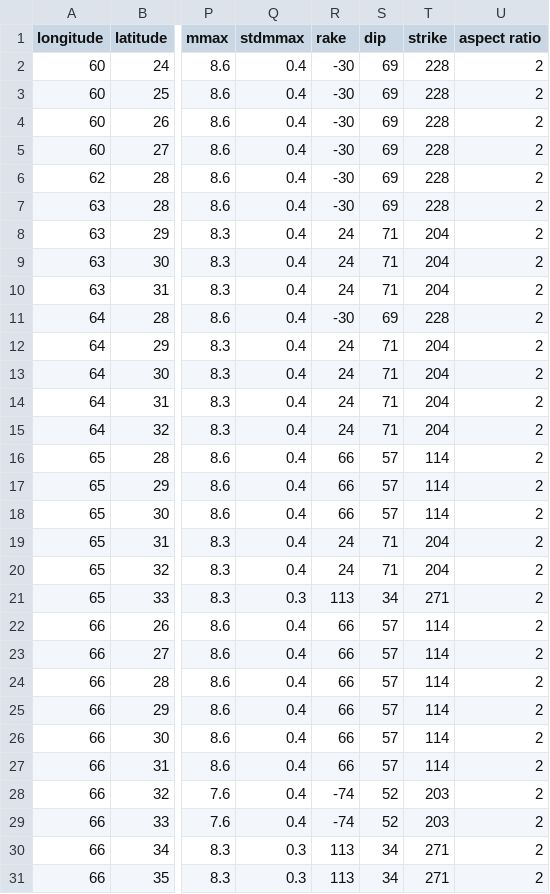
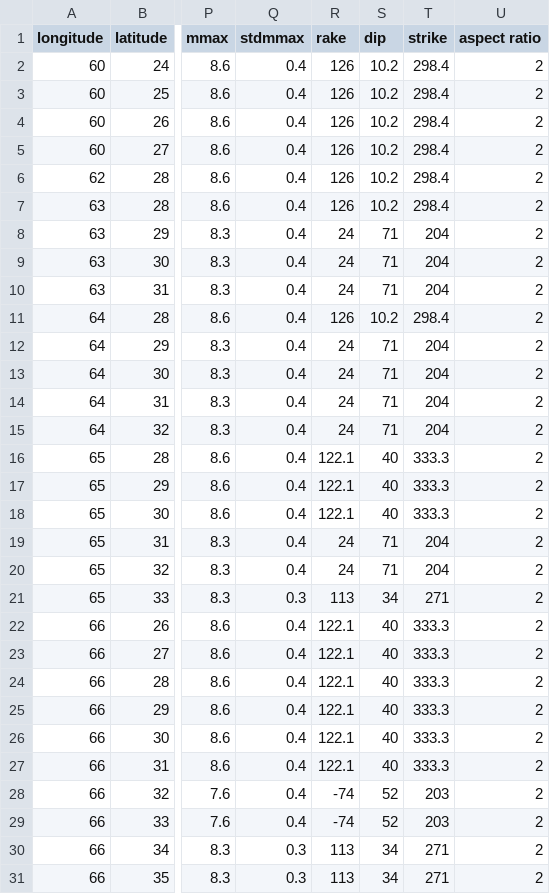
Before and after one commit to nackerley/indian-subcontinent-psha, a CSV file: Source Models/nt2012_smoothed_source_model_thinned_v1_mmin5.5_layer1.csv, drawn as a sheet; only a part is shown, gaps mark what is left out; the diff covers the shown part only; the diff names each change by its address in the sheet, - before the commit and + after, or states it on an @@ line.

```diff
--- a/Source Models/nt2012_smoothed_source_model_thinned_v1_mmin5.5_layer1.csv
+++ b/Source Models/nt2012_smoothed_source_model_thinned_v1_mmin5.5_layer1.csv
-R2:R7 (rake): -30
+R2:R7 (rake): 126
-S2:S7 (dip): 69
+S2:S7 (dip): 10.2
-T2:T7 (strike): 228
+T2:T7 (strike): 298.4
-R11 (rake): -30
+R11 (rake): 126
-S11 (dip): 69
+S11 (dip): 10.2
-T11 (strike): 228
+T11 (strike): 298.4
-R16:R18 (rake): 66
+R16:R18 (rake): 122.1
-S16:S18 (dip): 57
+S16:S18 (dip): 40
-T16:T18 (strike): 114
+T16:T18 (strike): 333.3
-R22:R27 (rake): 66
+R22:R27 (rake): 122.1
-S22:S27 (dip): 57
+S22:S27 (dip): 40
-T22:T27 (strike): 114
+T22:T27 (strike): 333.3
```
Also changed, not shown: 138 edited cells elsewhere in this file, Source Models/nt2012_areal_source_model_v1.csv, Source Models/nt2012_smoothed_source_model_thinned_v1_mmin4.5_layer1.csv, 30 other files.
